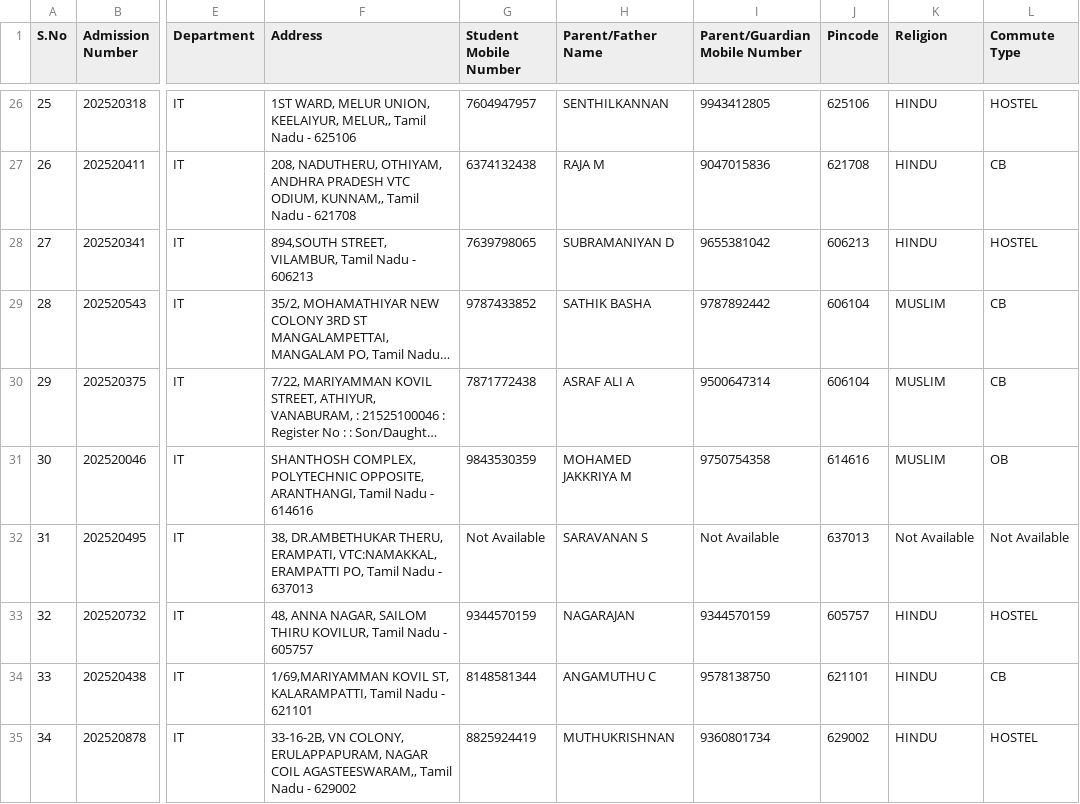
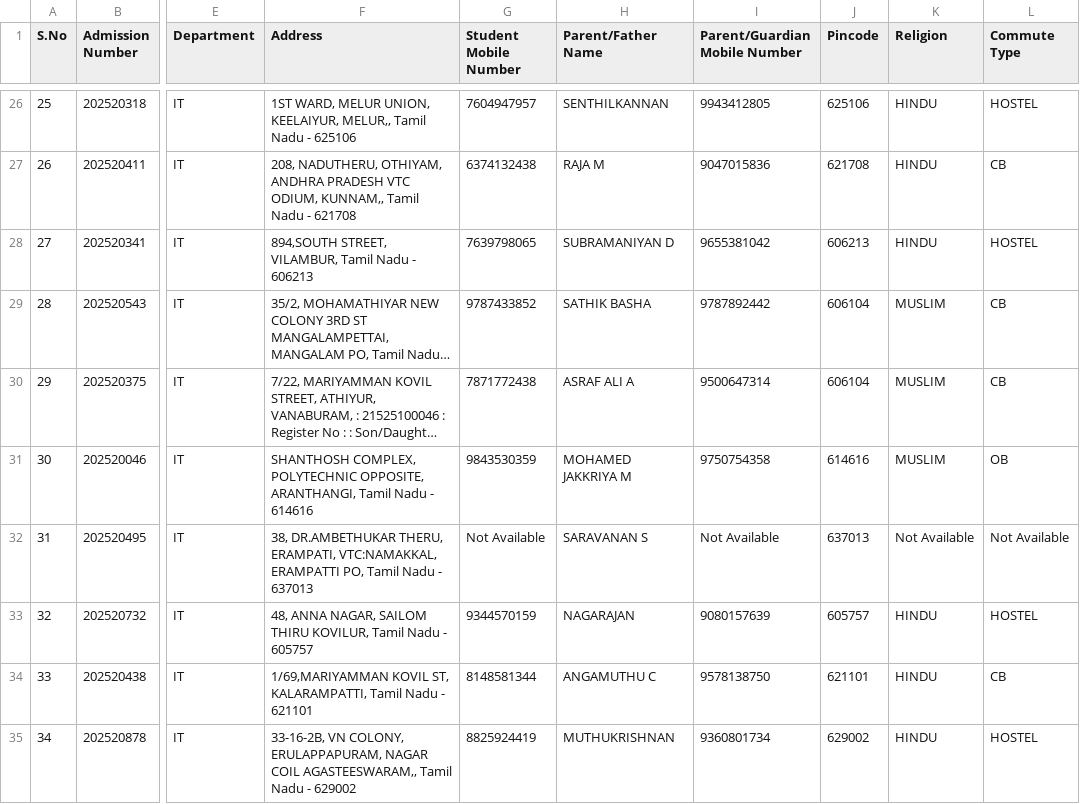
Before and after one commit to aravinthakrishna/Ak-chat-bot, a CSV file: data/students.csv, drawn as a sheet; only a part is shown, gaps mark what is left out; long unchanged cells end in …; the diff covers the shown part only; the diff names each change by its address in the sheet, - before the commit and + after, or states it on an @@ line.

```diff
--- a/data/students.csv
+++ b/data/students.csv
-I33 (Parent/Guardian Mobile Number): 9344570159
+I33 (Parent/Guardian Mobile Number): 9080157639
```
Also changed, not shown: 7 edited cells elsewhere in this file, 3 other files.
